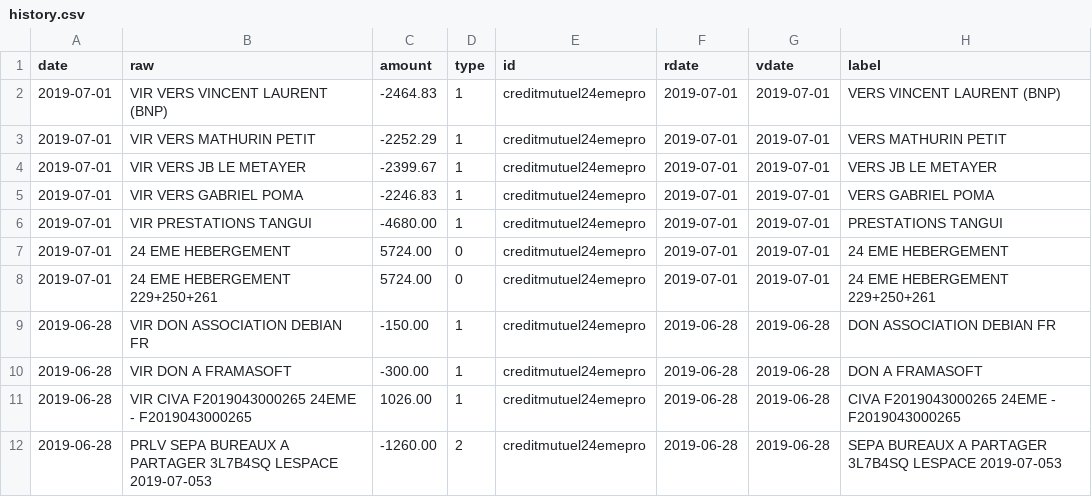
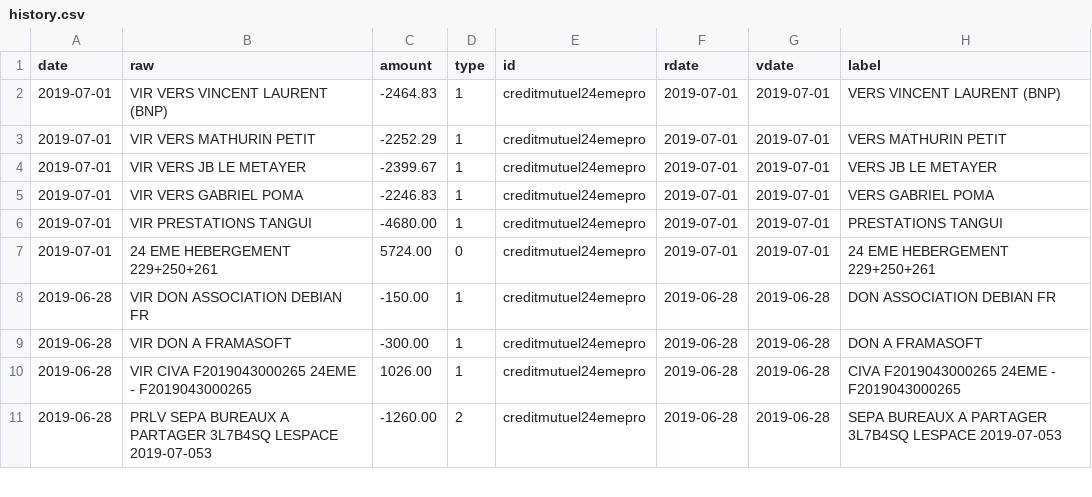
Before and after one commit to 24eme/banque, a CSV file: data/history.csv, drawn as a sheet; only a part is shown; the diff names each change by its address in the sheet, - before the commit and + after, or states it on an @@ line.

Commit message:
Dédoublonnage

```diff
--- a/data/history.csv
+++ b/data/history.csv
-row 7: 2019-07-01 | 24 EME HEBERGEMENT | 5724.00 | 0 | creditmutuel24emepro | 2019-07-01 | 2019-07-01 | 24 EME HEBERGEMENT
```
